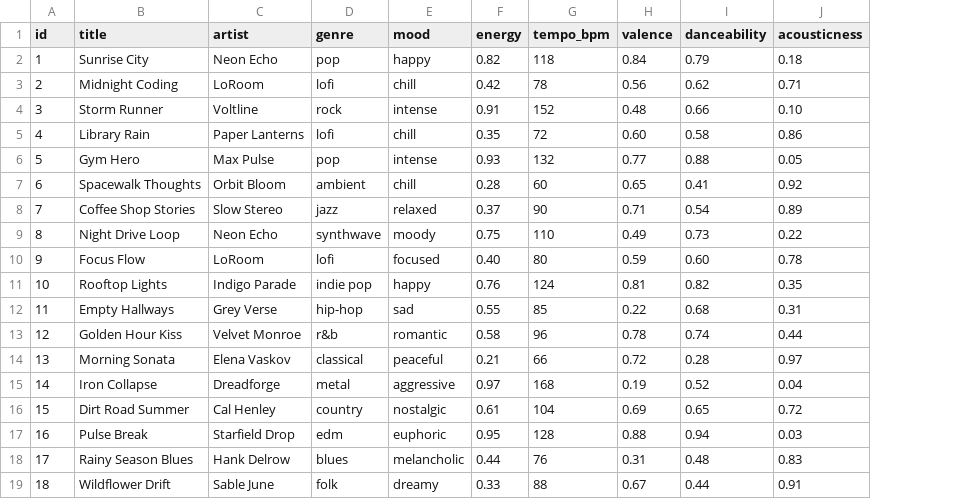
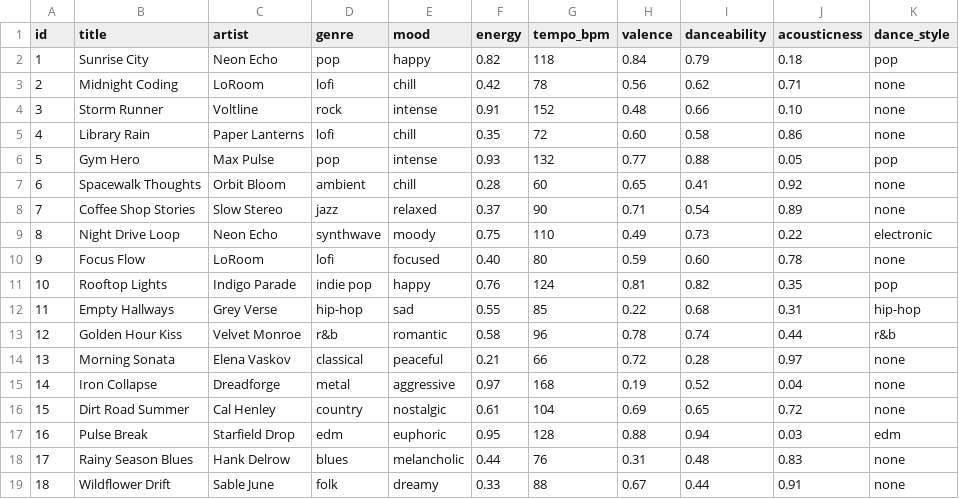
Before and after one commit to IsaacWilliam27/AI110-appliedAI-system, a CSV file: data/songs.csv, drawn as a sheet; the diff names each change by its address in the sheet, - before the commit and + after, or states it on an @@ line.

```diff
--- a/data/songs.csv
+++ b/data/songs.csv
+column K (dance_style), rows 2-19: pop | none | none | none | pop | none | none | electronic | none | pop | hip-hop | r&b | none | none | none | edm | none | none
```
Also changed, not shown: 12 other files.
